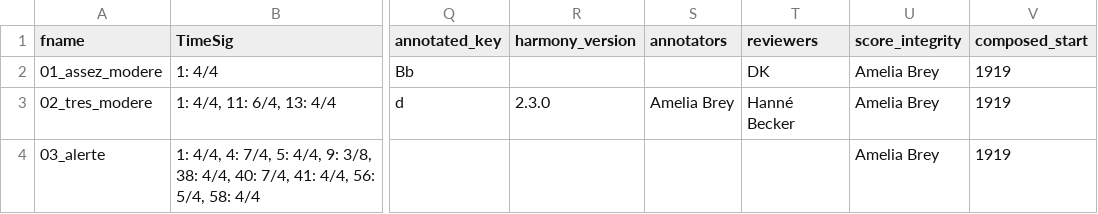
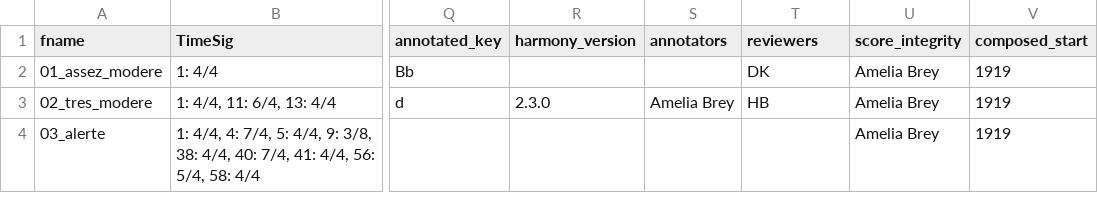
Before and after one commit to DCMLab/poulenc_mouvements_perpetuels, a TSV file: metadata.tsv, drawn as a sheet; only a part is shown, gaps mark what is left out; the diff names each change by its address in the sheet, - before the commit and + after, or states it on an @@ line.

```diff
--- a/metadata.tsv
+++ b/metadata.tsv
-T3 (reviewers): Hanné Becker
+T3 (reviewers): HB
```
Also changed, not shown: 2 other files.
